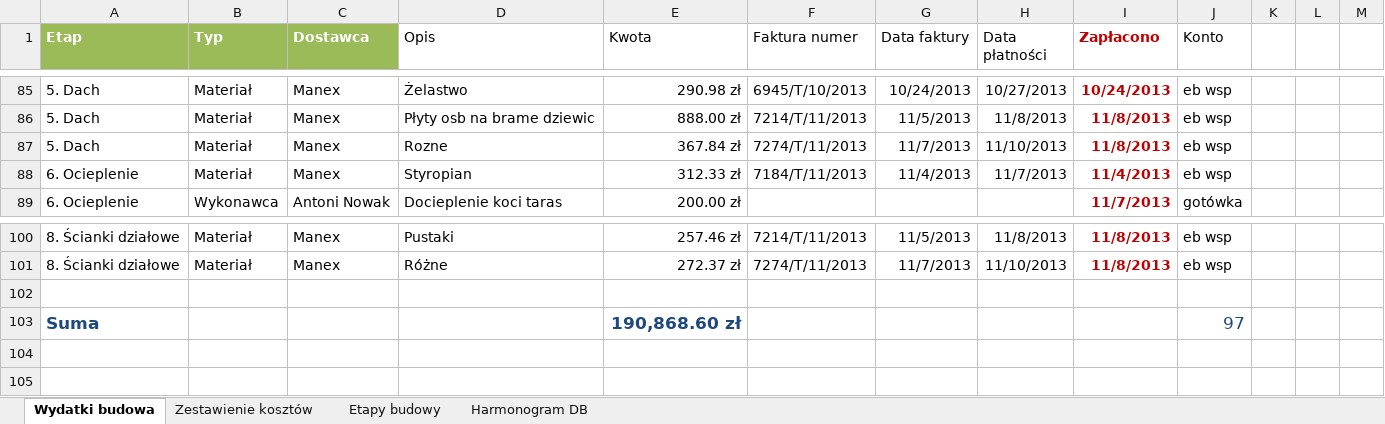
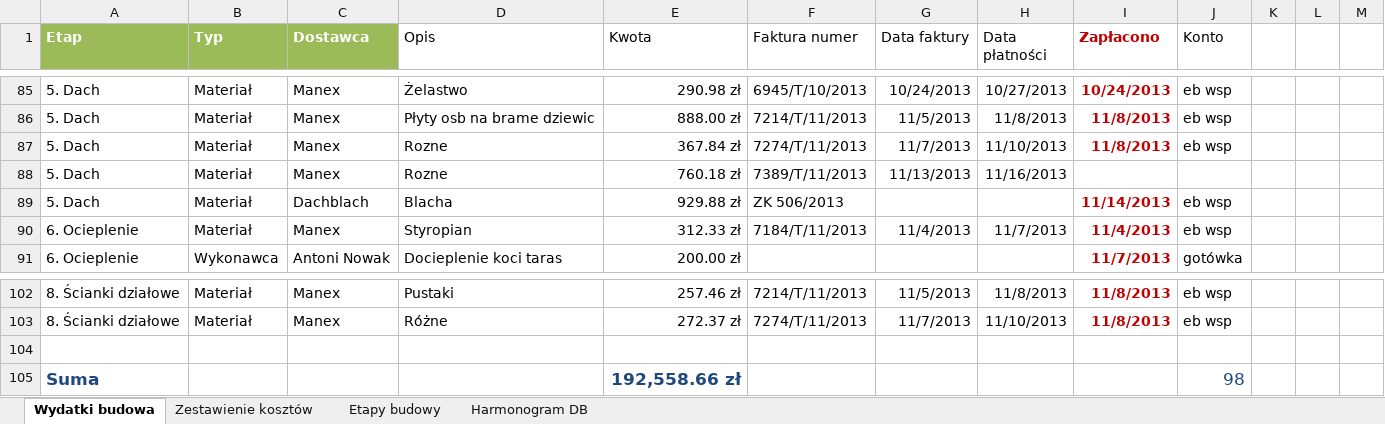
Before and after one commit to bajo2000/mati-sloncowati, an Excel workbook: plan/Mati - wydatki budowa.xlsx, sheet Wydatki budowa, drawn as a sheet; only a part is shown, gaps mark what is left out; values as stored, in another font and other column widths than the file's, no borders; table styles not drawn; addresses are those after the commit; the diff names each change by its address in the sheet, - before the commit and + after, or states it on an @@ line.

Commit message:
update

```diff
--- a/plan/Mati - wydatki budowa.xlsx (sheet Wydatki budowa)
+++ b/plan/Mati - wydatki budowa.xlsx (sheet Wydatki budowa)
+row 88: 5. Dach | Materiał | Manex | Rozne | 760.18 zł | 7389/T/11/2013 | 11/13/2013 | 11/16/2013
+row 89: 5. Dach | Materiał | Dachblach | Blacha | 929.88 zł | ZK 506/2013 |  |  | 11/14/2013 | eb wsp
-E105 (Kwota): 190,868.60 zł
+E105 (Kwota): 192,558.66 zł
-J105 (Konto): 97
+J105 (Konto): 98
```
Also changed, not shown: charts or pictures.
